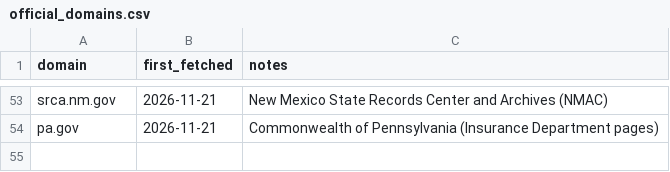
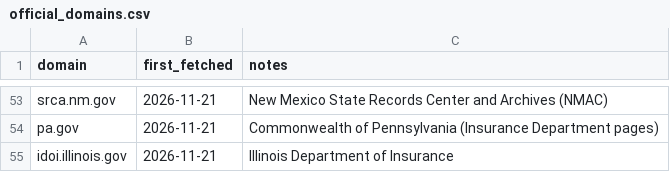
Before and after one commit to eisenhourlabs/Prima-Facie-Rate-Tracker, a CSV file: config/official_domains.csv, drawn as a sheet; only a part is shown, gaps mark what is left out; the diff names each change by its address in the sheet, - before the commit and + after, or states it on an @@ line.

```diff
--- a/config/official_domains.csv
+++ b/config/official_domains.csv
+row 55: idoi.illinois.gov | 2026-11-21 | Illinois Department of Insurance
```
Also changed, not shown: config/sources.csv, 9 other files.
